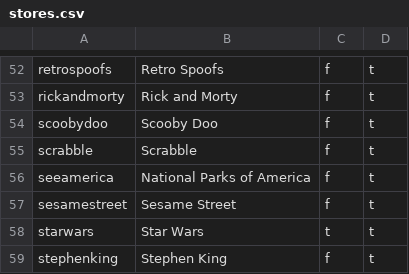
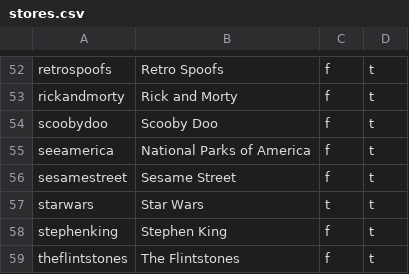
Before and after one commit to Phuong39/fbdServer-v2, a CSV file: data/stores.csv, drawn as a sheet; only a part is shown, gaps mark what is left out; the shorter side is filled out with more unchanged rows.

```diff
--- a/data/stores.csv
+++ b/data/stores.csv
@@ -54,3 +54,2 @@ rickandmorty,"Rick and Morty",f,t
 scoobydoo,"Scooby Doo",f,t
-scrabble,"Scrabble",f,t
 seeamerica,"National Parks of America",f,t
```
Also changed, not shown: 2 other files.
